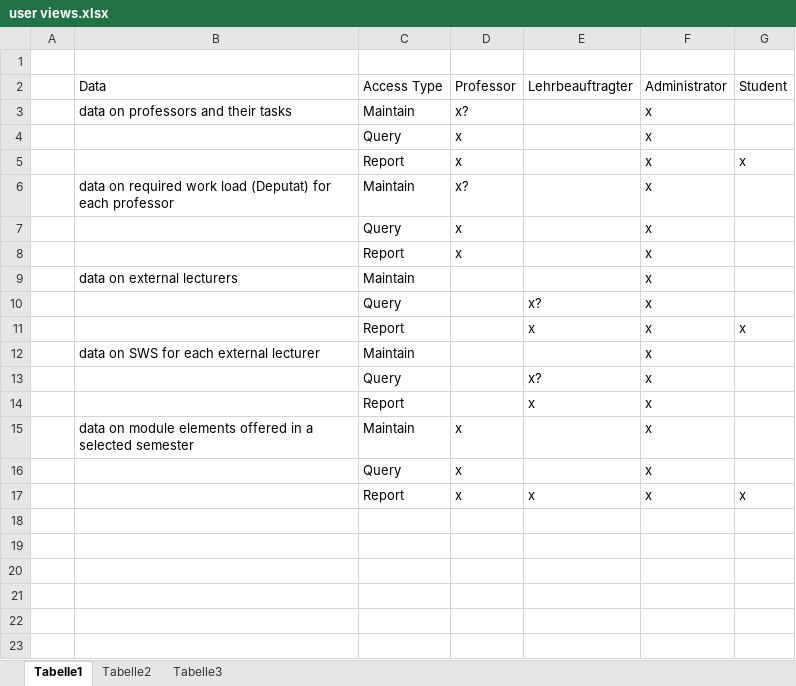
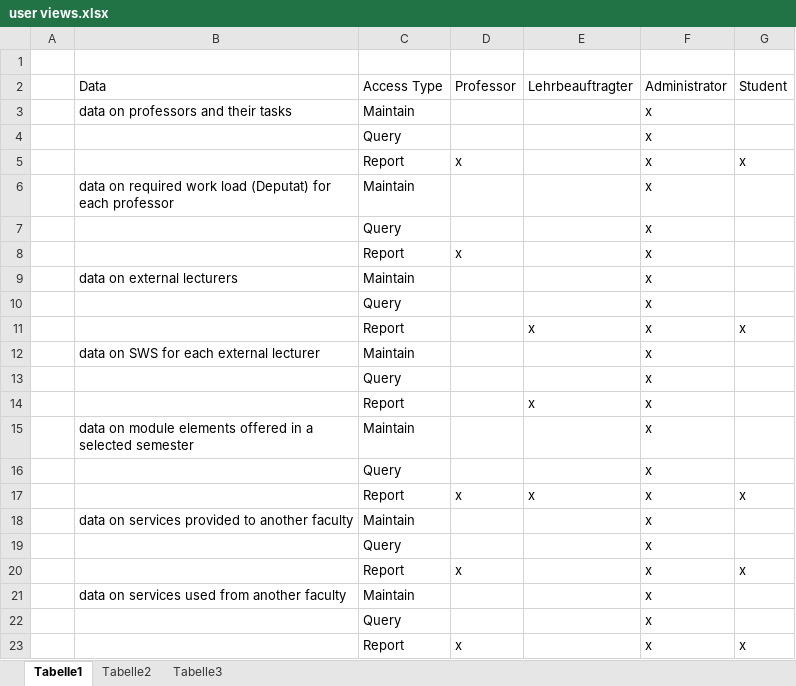
Before and after one commit to glenn-kessler/Informationssysteme, an Excel workbook: project_manual/user views.xlsx, sheet Tabelle1, drawn as a sheet; values as stored, in another font and other column widths than the file's, no borders; the diff names each change by its address in the sheet, - before the commit and + after, or states it on an @@ line.

Commit message:
2016-10-15:mission objectives, user views refactored

```diff
--- a/project_manual/user views.xlsx (sheet Tabelle1)
+++ b/project_manual/user views.xlsx (sheet Tabelle1)
-D3: x?
+D3: (empty)
-D4: x
+D4: (empty)
-D6: x?
+D6: (empty)
-D7: x
+D7: (empty)
-E10: x?
+E10: (empty)
-E13: x?
+E13: (empty)
-D15:D16: x
+D15:D16: (empty)
+row 18:  | data on services provided to another faculty | Maintain |  |  | x
+row 19:  |  | Query |  |  | x
+row 20:  |  | Report | x |  | x | x
+row 21:  | data on services used from another faculty | Maintain |  |  | x
+row 22:  |  | Query |  |  | x
+row 23:  |  | Report | x |  | x | x
```
Also changed, not shown: 1 other file.
